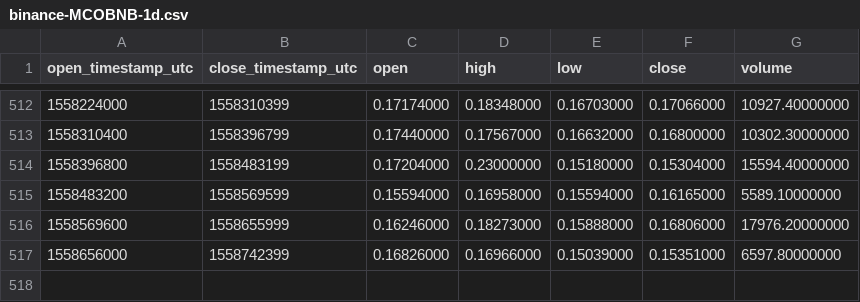
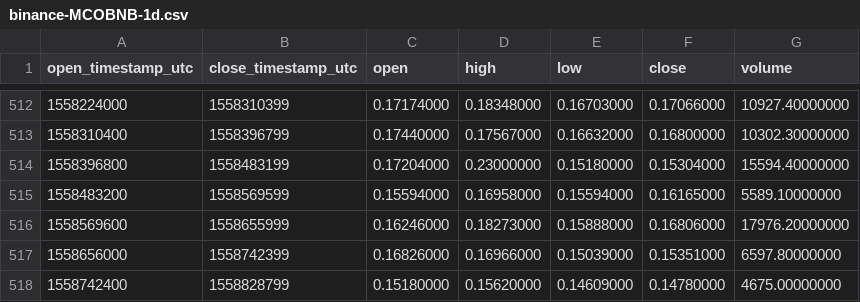
Before and after one commit to cryptobigbro/binance-MCOBNB, a CSV file: binance-MCOBNB-1d.csv, drawn as a sheet; only a part is shown, gaps mark what is left out.

```diff
--- a/binance-MCOBNB-1d.csv
+++ b/binance-MCOBNB-1d.csv
@@ -517 +517,2 @@ open_timestamp_utc,close_timestamp_utc,open,high,low,close,volume
 1558656000,1558742399,0.16826000,0.16966000,0.15039000,0.15351000,6597.80000000
+1558742400,1558828799,0.15180000,0.15620000,0.14609000,0.14780000,4675.00000000
```
Also changed, not shown: binance-MCOBNB-1h.csv.
